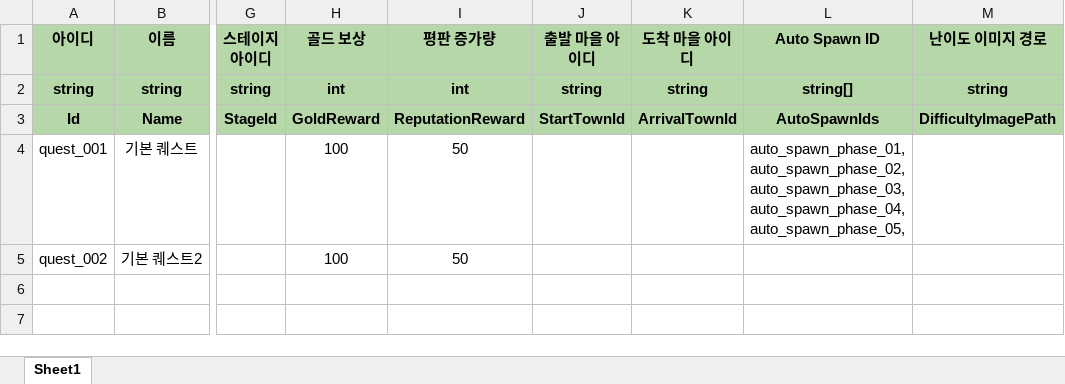
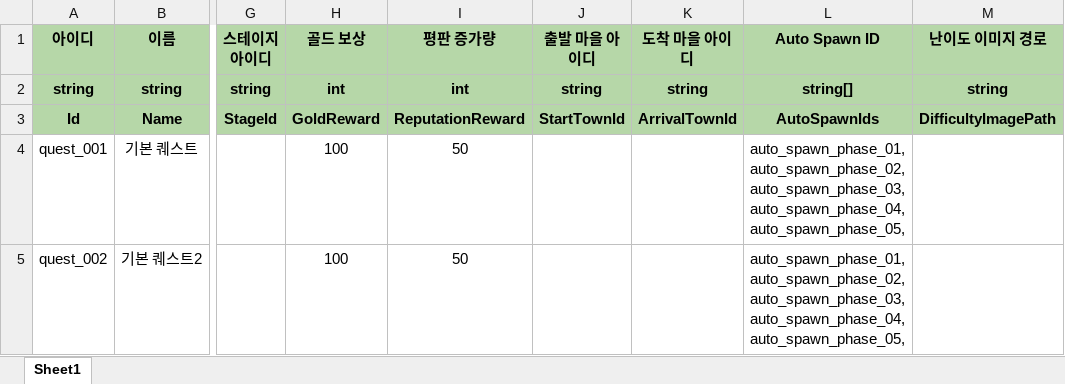
Before and after one commit to 6th-July-Team/WanderSoul, an Excel workbook: JsonConverter/ExcelFiles/QuestData.xlsx, sheet Sheet1, drawn as a sheet; only a part is shown, gaps mark what is left out; values as stored, in another font and other column widths than the file's, no borders; charts and pictures not drawn; ↵ is a line break in a cell; the diff names each change by its address in the sheet, - before the commit and + after, or states it on an @@ line.

```diff
--- a/JsonConverter/ExcelFiles/QuestData.xlsx (sheet Sheet1)
+++ b/JsonConverter/ExcelFiles/QuestData.xlsx (sheet Sheet1)
-L5 (Auto Spawn ID): (empty)
+L5 (Auto Spawn ID): auto_spawn_phase_01, ↵ auto_spawn_phase_02, ↵ auto_spawn_phase_03, ↵ auto_spawn_phase_04, ↵ auto_spawn_phase_05,
```
Also changed, not shown: charts or pictures, 2 other files.
